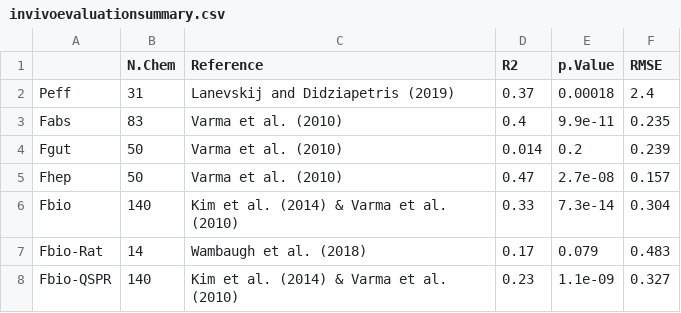
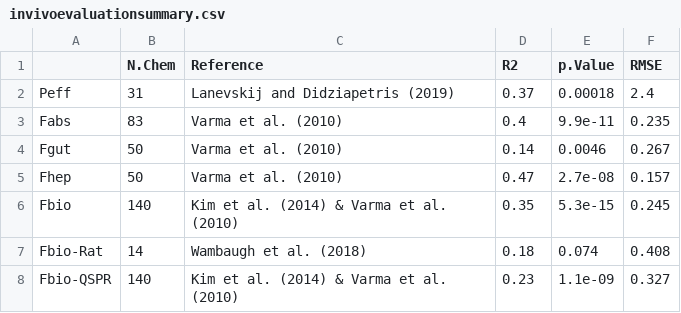
Before and after one commit to USEPA/CompTox-Expocast-Caco2, a CSV file: Honda_Caco2/r_data/invivoevaluationsummary.csv, drawn as a sheet.

```diff
--- a/Honda_Caco2/r_data/invivoevaluationsummary.csv
+++ b/Honda_Caco2/r_data/invivoevaluationsummary.csv
@@ -3,6 +3,6 @@
 "Fabs","83","Varma et al. (2010)","0.4","9.9e-11","0.235"
-"Fgut","50","Varma et al. (2010)","0.014","0.2","0.239"
+"Fgut","50","Varma et al. (2010)","0.14","0.0046","0.267"
 "Fhep","50","Varma et al. (2010)","0.47","2.7e-08","0.157"
-"Fbio","140","Kim et al. (2014) & Varma et al. (2010)","0.33","7.3e-14","0.304"
-"Fbio-Rat","14","Wambaugh et al. (2018)","0.17","0.079","0.483"
+"Fbio","140","Kim et al. (2014) & Varma et al. (2010)","0.35","5.3e-15","0.245"
+"Fbio-Rat","14","Wambaugh et al. (2018)","0.18","0.074","0.408"
 "Fbio-QSPR","140","Kim et al. (2014) & Varma et al. (2010)","0.23","1.1e-09","0.327"
```
Also changed, not shown: 15 other files.
